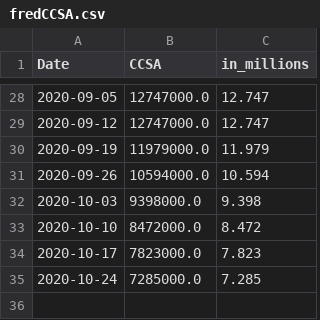
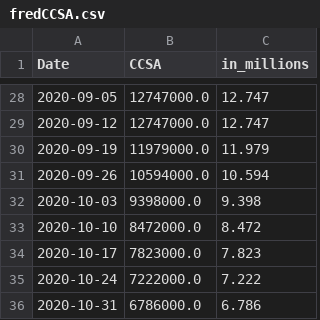
Before and after one commit to cansu-freeman/indicator-app, a CSV file: data/fredCCSA.csv, drawn as a sheet; only a part is shown, gaps mark what is left out.

```diff
--- a/data/fredCCSA.csv
+++ b/data/fredCCSA.csv
@@ -34,2 +34,3 @@ Date,CCSA,in_millions
 2020-10-17,7823000.0,7.823
-2020-10-24,7285000.0,7.285
+2020-10-24,7222000.0,7.222
+2020-10-31,6786000.0,6.786
```
Also changed, not shown: data/ICSA_historical.csv, data/fredICSA.csv.
